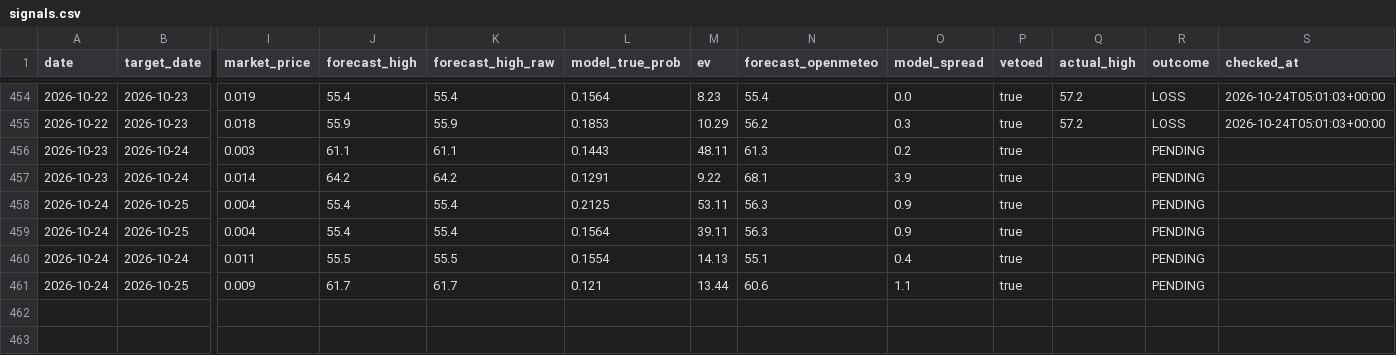
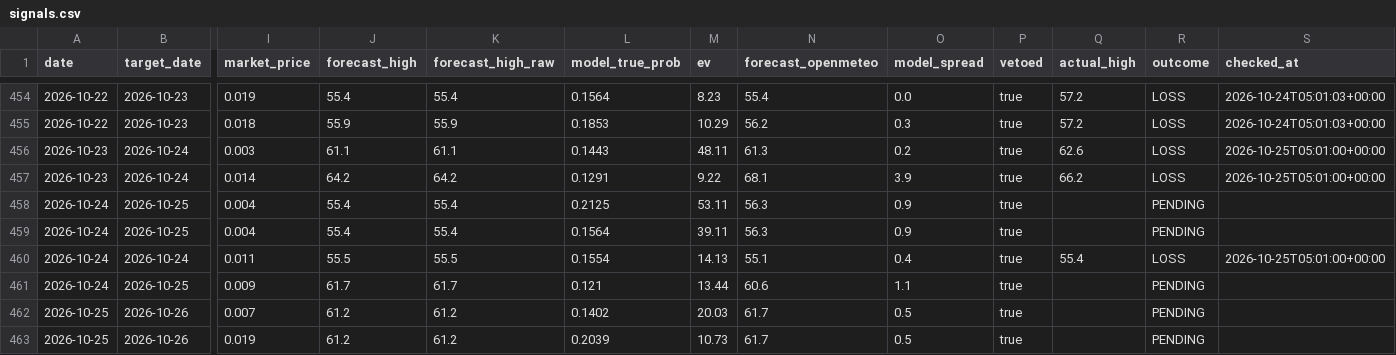
Before and after one commit to sdnwrd/PolyWeather, a CSV file: data/signals.csv, drawn as a sheet; only a part is shown, gaps mark what is left out; rows hold the shown columns only; the diff names each change by its address in the sheet, - before the commit and + after, or states it on an @@ line.

```diff
--- a/data/signals.csv
+++ b/data/signals.csv
-Q456 (actual_high): (empty)
+Q456 (actual_high): 62.6
-R456:R457 (outcome): PENDING
+R456:R457 (outcome): LOSS
-S456:S457 (checked_at): (empty)
+S456:S457 (checked_at): 2026-10-25T05:01:00+00:00
-Q457 (actual_high): (empty)
+Q457 (actual_high): 66.2
-Q460 (actual_high): (empty)
+Q460 (actual_high): 55.4
-R460 (outcome): PENDING
+R460 (outcome): LOSS
-S460 (checked_at): (empty)
+S460 (checked_at): 2026-10-25T05:01:00+00:00
+row 462: 2026-10-25 | 2026-10-26 | 0.007 | 61.2 | 61.2 | 0.1402 | 20.03 | 61.7 | 0.5 | true |  | PENDING
+row 463: 2026-10-25 | 2026-10-26 | 0.019 | 61.2 | 61.2 | 0.2039 | 10.73 | 61.7 | 0.5 | true |  | PENDING
```
Also changed, not shown: 6 other files.
